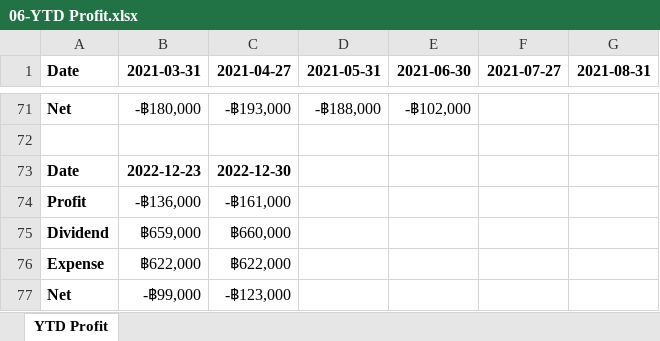
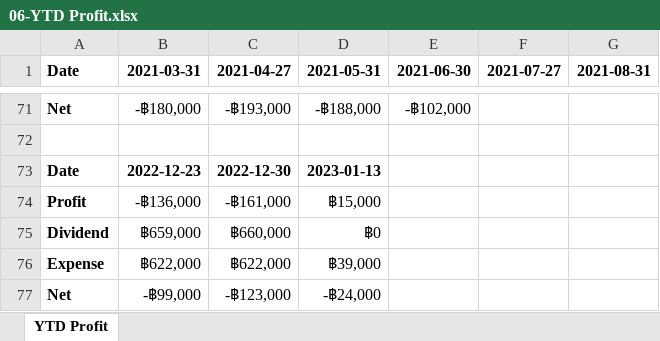
Before and after one commit to santimcs/A7, an Excel workbook: Excel/06-YTD Profit.xlsx, sheet YTD Profit, drawn as a sheet; only a part is shown, gaps mark what is left out; values as stored, in another font and other column widths than the file's, no borders; the diff names each change by its address in the sheet, - before the commit and + after, or states it on an @@ line.

```diff
--- a/Excel/06-YTD Profit.xlsx (sheet YTD Profit)
+++ b/Excel/06-YTD Profit.xlsx (sheet YTD Profit)
-D73 (2021-05-31): (empty)
+D73 (2021-05-31): 2023-01-13
-D74 (2021-05-31): (empty)
+D74 (2021-05-31): ฿15,000
-D75 (2021-05-31): (empty)
+D75 (2021-05-31): ฿0
-D76 (2021-05-31): (empty)
+D76 (2021-05-31): ฿39,000
-D77 (2021-05-31): (empty)
+D77 (2021-05-31): -฿24,000
```
Also changed, not shown: Excel/04-Amt-by-period.xlsx, Excel/05-Profit-&-Balance-by-Market.xlsx, 22 other files.
